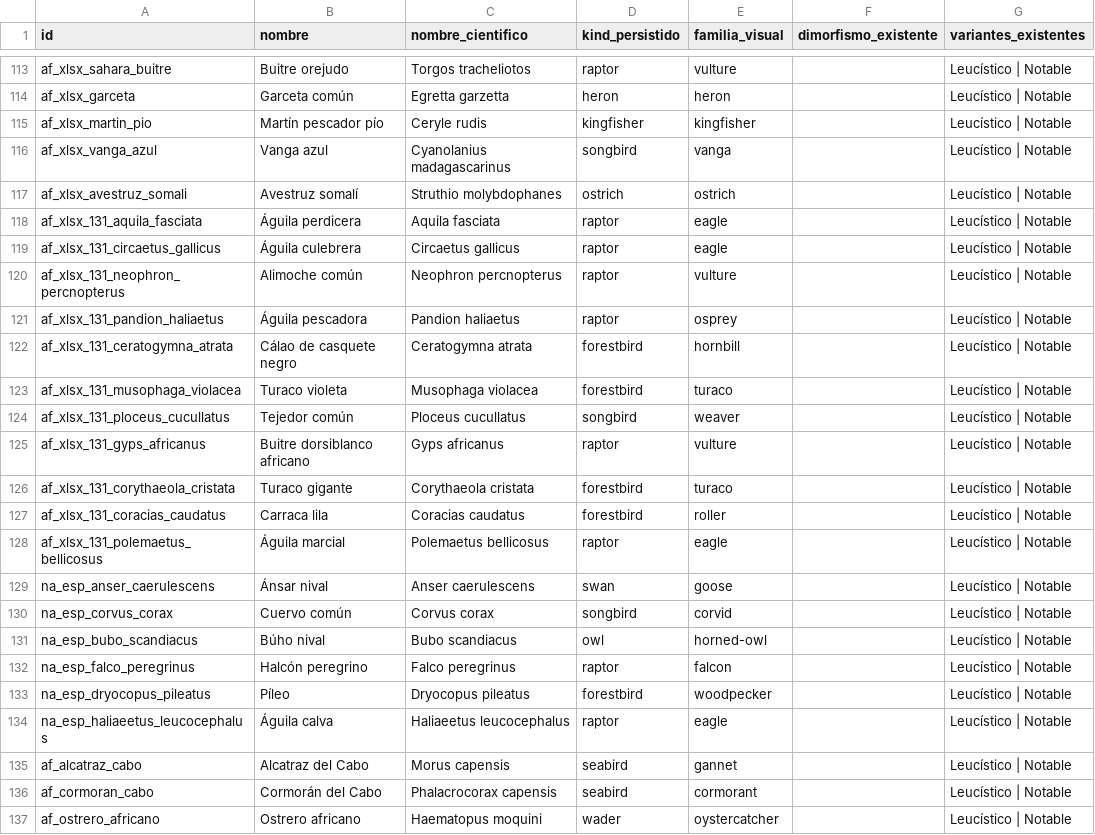
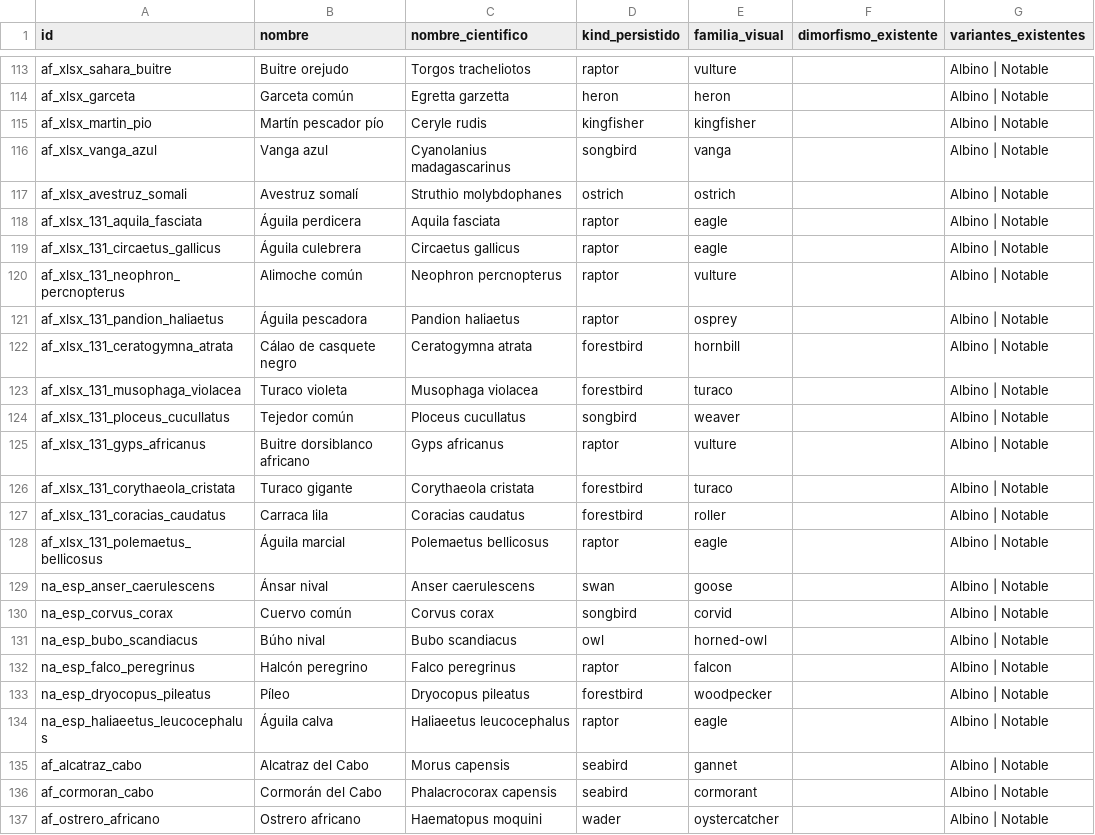
Before and after one commit to pruizbohle/gran-atlas-naturaleza, a CSV file: docs/aves-v3193/inventario.csv, drawn as a sheet; only a part is shown, gaps mark what is left out; the diff covers the shown part only.

```diff
--- a/docs/aves-v3193/inventario.csv
+++ b/docs/aves-v3193/inventario.csv
@@ -113,25 +113,25 @@
-"af_xlsx_sahara_buitre","Buitre orejudo","Torgos tracheliotos","raptor","vulture","","Leucístico | Notable"
-"af_xlsx_garceta","Garceta común","Egretta garzetta","heron","heron","","Leucístico | Notable"
-"af_xlsx_martin_pio","Martín pescador pío","Ceryle rudis","kingfisher","kingfisher","","Leucístico | Notable"
-"af_xlsx_vanga_azul","Vanga azul","Cyanolanius madagascarinus","songbird","vanga","","Leucístico | Notable"
-"af_xlsx_avestruz_somali","Avestruz somalí","Struthio molybdophanes","ostrich","ostrich","","Leucístico | Notable"
-"af_xlsx_131_aquila_fasciata","Águila perdicera","Aquila fasciata","raptor","eagle","","Leucístico | Notable"
-"af_xlsx_131_circaetus_gallicus","Águila culebrera","Circaetus gallicus","raptor","eagle","","Leucístico | Notable"
-"af_xlsx_131_neophron_percnopterus","Alimoche común","Neophron percnopterus","raptor","vulture","","Leucístico | Notable"
-"af_xlsx_131_pandion_haliaetus","Águila pescadora","Pandion haliaetus","raptor","osprey","","Leucístico | Notable"
-"af_xlsx_131_ceratogymna_atrata","Cálao de casquete negro","Ceratogymna atrata","forestbird","hornbill","","Leucístico | Notable"
-"af_xlsx_131_musophaga_violacea","Turaco violeta","Musophaga violacea","forestbird","turaco","","Leucístico | Notable"
-"af_xlsx_131_ploceus_cucullatus","Tejedor común","Ploceus cucullatus","songbird","weaver","","Leucístico | Notable"
-"af_xlsx_131_gyps_africanus","Buitre dorsiblanco africano","Gyps africanus","raptor","vulture","","Leucístico | Notable"
-"af_xlsx_131_corythaeola_cristata","Turaco gigante","Corythaeola cristata","forestbird","turaco","","Leucístico | Notable"
-"af_xlsx_131_coracias_caudatus","Carraca lila","Coracias caudatus","forestbird","roller","","Leucístico | Notable"
-"af_xlsx_131_polemaetus_bellicosus","Águila marcial","Polemaetus bellicosus","raptor","eagle","","Leucístico | Notable"
-"na_esp_anser_caerulescens","Ánsar nival","Anser caerulescens","swan","goose","","Leucístico | Notable"
-"na_esp_corvus_corax","Cuervo común","Corvus corax","songbird","corvid","","Leucístico | Notable"
-"na_esp_bubo_scandiacus","Búho nival","Bubo scandiacus","owl","horned-owl","","Leucístico | Notable"
-"na_esp_falco_peregrinus","Halcón peregrino","Falco peregrinus","raptor","falcon","","Leucístico | Notable"
-"na_esp_dryocopus_pileatus","Píleo","Dryocopus pileatus","forestbird","woodpecker","","Leucístico | Notable"
-"na_esp_haliaeetus_leucocephalus","Águila calva","Haliaeetus leucocephalus","raptor","eagle","","Leucístico | Notable"
-"af_alcatraz_cabo","Alcatraz del Cabo","Morus capensis","seabird","gannet","","Leucístico | Notable"
-"af_cormoran_cabo","Cormorán del Cabo","Phalacrocorax capensis","seabird","cormorant","","Leucístico | Notable"
-"af_ostrero_africano","Ostrero africano","Haematopus moquini","wader","oystercatcher","","Leucístico | Notable"
+"af_xlsx_sahara_buitre","Buitre orejudo","Torgos tracheliotos","raptor","vulture","","Albino | Notable"
+"af_xlsx_garceta","Garceta común","Egretta garzetta","heron","heron","","Albino | Notable"
+"af_xlsx_martin_pio","Martín pescador pío","Ceryle rudis","kingfisher","kingfisher","","Albino | Notable"
+"af_xlsx_vanga_azul","Vanga azul","Cyanolanius madagascarinus","songbird","vanga","","Albino | Notable"
+"af_xlsx_avestruz_somali","Avestruz somalí","Struthio molybdophanes","ostrich","ostrich","","Albino | Notable"
+"af_xlsx_131_aquila_fasciata","Águila perdicera","Aquila fasciata","raptor","eagle","","Albino | Notable"
+"af_xlsx_131_circaetus_gallicus","Águila culebrera","Circaetus gallicus","raptor","eagle","","Albino | Notable"
+"af_xlsx_131_neophron_percnopterus","Alimoche común","Neophron percnopterus","raptor","vulture","","Albino | Notable"
+"af_xlsx_131_pandion_haliaetus","Águila pescadora","Pandion haliaetus","raptor","osprey","","Albino | Notable"
+"af_xlsx_131_ceratogymna_atrata","Cálao de casquete negro","Ceratogymna atrata","forestbird","hornbill","","Albino | Notable"
+"af_xlsx_131_musophaga_violacea","Turaco violeta","Musophaga violacea","forestbird","turaco","","Albino | Notable"
+"af_xlsx_131_ploceus_cucullatus","Tejedor común","Ploceus cucullatus","songbird","weaver","","Albino | Notable"
+"af_xlsx_131_gyps_africanus","Buitre dorsiblanco africano","Gyps africanus","raptor","vulture","","Albino | Notable"
+"af_xlsx_131_corythaeola_cristata","Turaco gigante","Corythaeola cristata","forestbird","turaco","","Albino | Notable"
+"af_xlsx_131_coracias_caudatus","Carraca lila","Coracias caudatus","forestbird","roller","","Albino | Notable"
+"af_xlsx_131_polemaetus_bellicosus","Águila marcial","Polemaetus bellicosus","raptor","eagle","","Albino | Notable"
+"na_esp_anser_caerulescens","Ánsar nival","Anser caerulescens","swan","goose","","Albino | Notable"
+"na_esp_corvus_corax","Cuervo común","Corvus corax","songbird","corvid","","Albino | Notable"
+"na_esp_bubo_scandiacus","Búho nival","Bubo scandiacus","owl","horned-owl","","Albino | Notable"
+"na_esp_falco_peregrinus","Halcón peregrino","Falco peregrinus","raptor","falcon","","Albino | Notable"
+"na_esp_dryocopus_pileatus","Píleo","Dryocopus pileatus","forestbird","woodpecker","","Albino | Notable"
+"na_esp_haliaeetus_leucocephalus","Águila calva","Haliaeetus leucocephalus","raptor","eagle","","Albino | Notable"
+"af_alcatraz_cabo","Alcatraz del Cabo","Morus capensis","seabird","gannet","","Albino | Notable"
+"af_cormoran_cabo","Cormorán del Cabo","Phalacrocorax capensis","seabird","cormorant","","Albino | Notable"
+"af_ostrero_africano","Ostrero africano","Haematopus moquini","wader","oystercatcher","","Albino | Notable"
```
Also changed, not shown: 52 edited cells elsewhere in this file, docs/mamiferos-v3194/inventario.csv, 36 other files.
